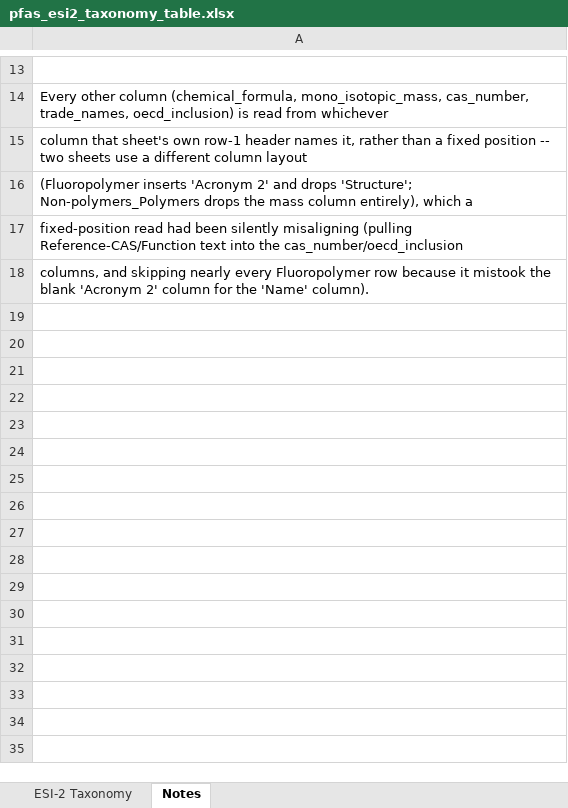
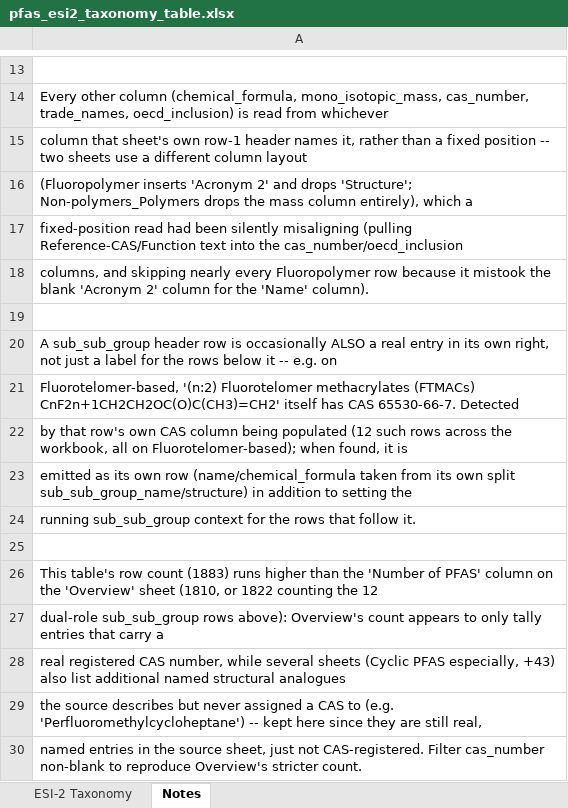
Before and after one commit to victoriackoch/replication, an Excel workbook: output/pfas_esi2_taxonomy_table.xlsx, sheet Notes, drawn as a sheet; only a part is shown, gaps mark what is left out; values as stored, in another font and other column widths than the file's, no borders; the diff names each change by its address in the sheet, - before the commit and + after, or states it on an @@ line.

```diff
--- a/output/pfas_esi2_taxonomy_table.xlsx (sheet Notes)
+++ b/output/pfas_esi2_taxonomy_table.xlsx (sheet Notes)
+row 19: (empty)
+row 20: A sub_sub_group header row is occasionally ALSO a real entry in its own right, not just a label for the rows below it -- e.g. on
+row 21: Fluorotelomer-based, '(n:2) Fluorotelomer methacrylates (FTMACs) CnF2n+1CH2CH2OC(O)C(CH3)=CH2' itself has CAS 65530-66-7. Detected
+row 22: by that row's own CAS column being populated (12 such rows across the workbook, all on Fluorotelomer-based); when found, it is
+row 23: emitted as its own row (name/chemical_formula taken from its own split sub_sub_group_name/structure) in addition to setting the
+row 24: running sub_sub_group context for the rows that follow it.
+row 25: (empty)
+row 26: This table's row count (1883) runs higher than the 'Number of PFAS' column on the 'Overview' sheet (1810, or 1822 counting the 12
+row 27: dual-role sub_sub_group rows above): Overview's count appears to only tally entries that carry a
+row 28: real registered CAS number, while several sheets (Cyclic PFAS especially, +43) also list additional named structural analogues
+row 29: the source describes but never assigned a CAS to (e.g. 'Perfluoromethylcycloheptane') -- kept here since they are still real,
+row 30: named entries in the source sheet, just not CAS-registered. Filter cas_number non-blank to reproduce Overview's stricter count.
```
Also changed, not shown: sheet ESI-2 Taxonomy, 1 other file.
